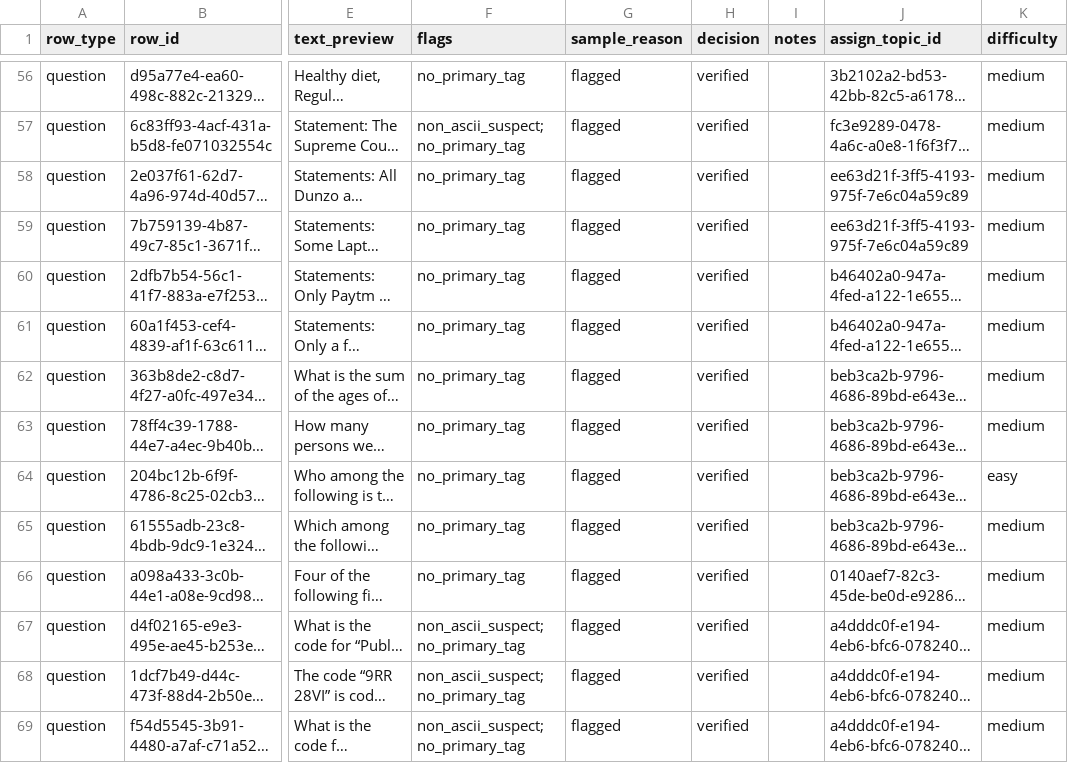
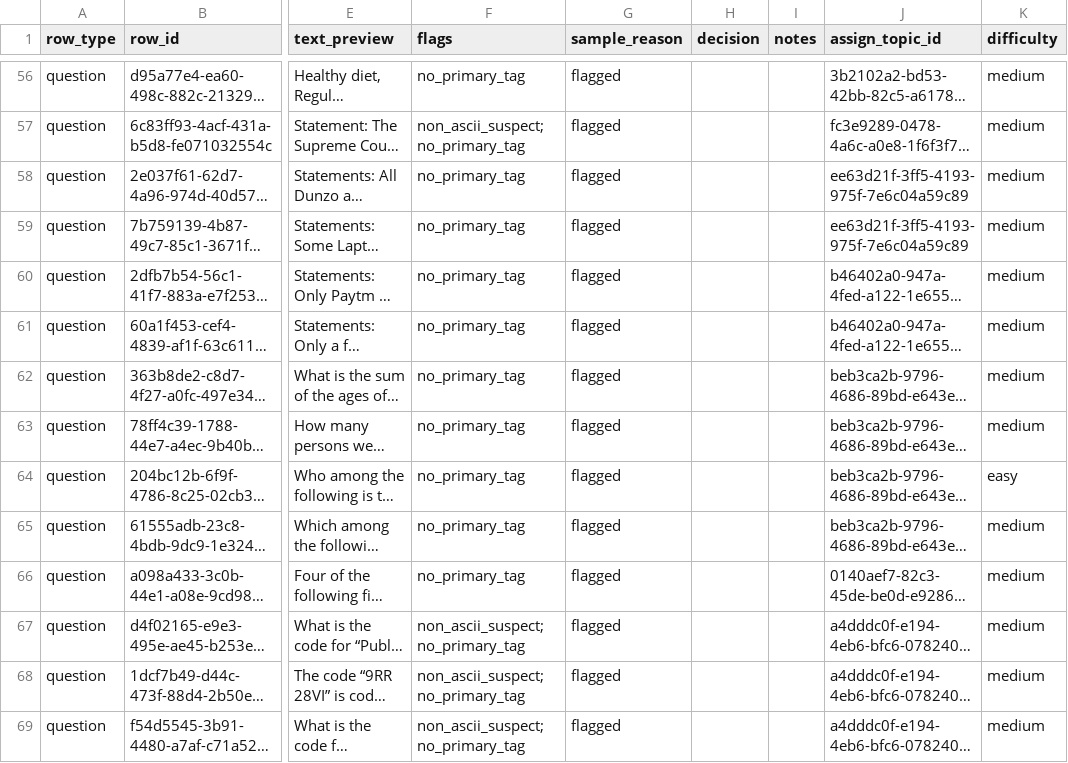
Before and after one commit to johnefficacy-crypto/ccp-mainbuild-v1, a CSV file: workbench/rbi-2022-worksheet.csv, drawn as a sheet; only a part is shown, gaps mark what is left out; long unchanged cells end in …; the diff covers the shown part only; the diff names each change by its address in the sheet, - before the commit and + after, or states it on an @@ line.

Commit message:
RBI 2022: all 115 tagged and graded, 4 new QRE microtopics, decisions pending review

```diff
--- a/workbench/rbi-2022-worksheet.csv
+++ b/workbench/rbi-2022-worksheet.csv
-H56:H69 (decision): verified
+H56:H69 (decision): (empty)
```
Also changed, not shown: 115 edited cells elsewhere in this file, 3 other files.
